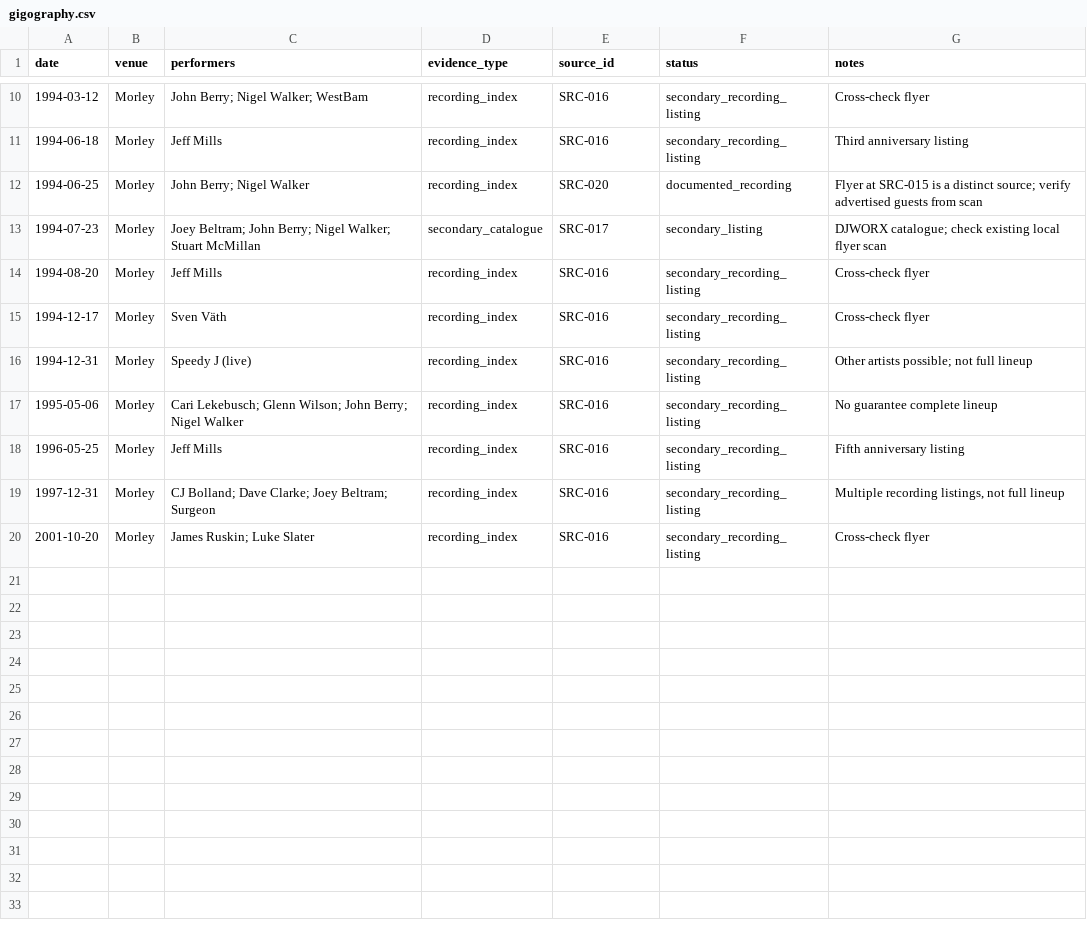
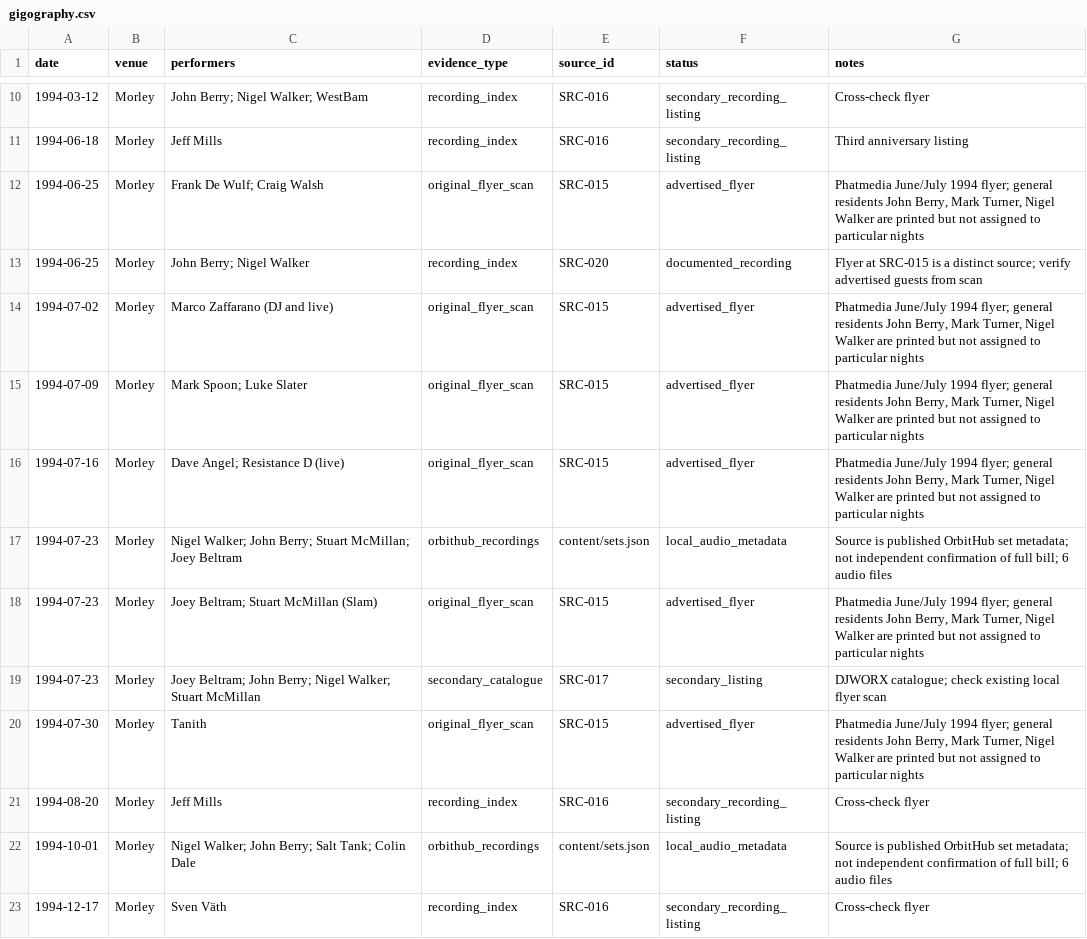
Before and after one commit to ampdev93/orbithub, a CSV file: research/orbit/gigography.csv, drawn as a sheet; only a part is shown, gaps mark what is left out; the shorter side is filled out with more unchanged rows; the diff covers the shown part only; the diff names each change by its address in the sheet, - before the commit and + after, or states it on an @@ line.

Commit message:
research: transcribe 1994 flyer and cross-reference OrbitHub set dates (#17)

```diff
--- a/research/orbit/gigography.csv
+++ b/research/orbit/gigography.csv
+row 12: 1994-06-25 | Morley | Frank De Wulf; Craig Walsh | original_flyer_scan | SRC-015 | advertised_flyer | Phatmedia June/July 1994 flyer; general residents John Berry, Mark Turner, Nigel Walker are printed but not assigned to particular nights
+row 14: 1994-07-02 | Morley | Marco Zaffarano (DJ and live) | original_flyer_scan | SRC-015 | advertised_flyer | Phatmedia June/July 1994 flyer; general residents John Berry, Mark Turner, Nigel Walker are printed but not assigned to particular nights
+row 15: 1994-07-09 | Morley | Mark Spoon; Luke Slater | original_flyer_scan | SRC-015 | advertised_flyer | Phatmedia June/July 1994 flyer; general residents John Berry, Mark Turner, Nigel Walker are printed but not assigned to particular nights
+row 16: 1994-07-16 | Morley | Dave Angel; Resistance D (live) | original_flyer_scan | SRC-015 | advertised_flyer | Phatmedia June/July 1994 flyer; general residents John Berry, Mark Turner, Nigel Walker are printed but not assigned to particular nights
+row 17: 1994-07-23 | Morley | Nigel Walker; John Berry; Stuart McMillan; Joey Beltram | orbithub_recordings | content/sets.json | local_audio_metadata | Source is published OrbitHub set metadata; not independent confirmation of full bill; 6 audio files
+row 18: 1994-07-23 | Morley | Joey Beltram; Stuart McMillan (Slam) | original_flyer_scan | SRC-015 | advertised_flyer | Phatmedia June/July 1994 flyer; general residents John Berry, Mark Turner, Nigel Walker are printed but not assigned to particular nights
+row 20: 1994-07-30 | Morley | Tanith | original_flyer_scan | SRC-015 | advertised_flyer | Phatmedia June/July 1994 flyer; general residents John Berry, Mark Turner, Nigel Walker are printed but not assigned to particular nights
+row 22: 1994-10-01 | Morley | Nigel Walker; John Berry; Salt Tank; Colin Dale | orbithub_recordings | content/sets.json | local_audio_metadata | Source is published OrbitHub set metadata; not independent confirmation of full bill; 6 audio files
```
Also changed, not shown: 8 added rows elsewhere in this file.
